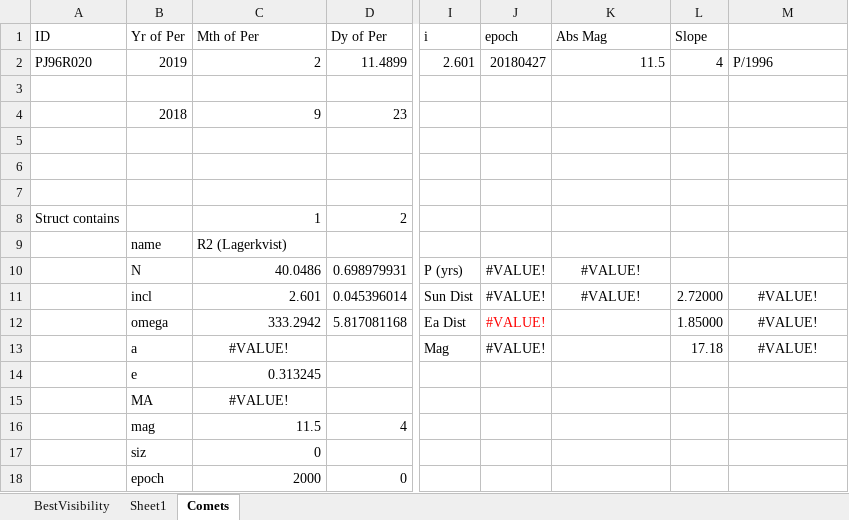
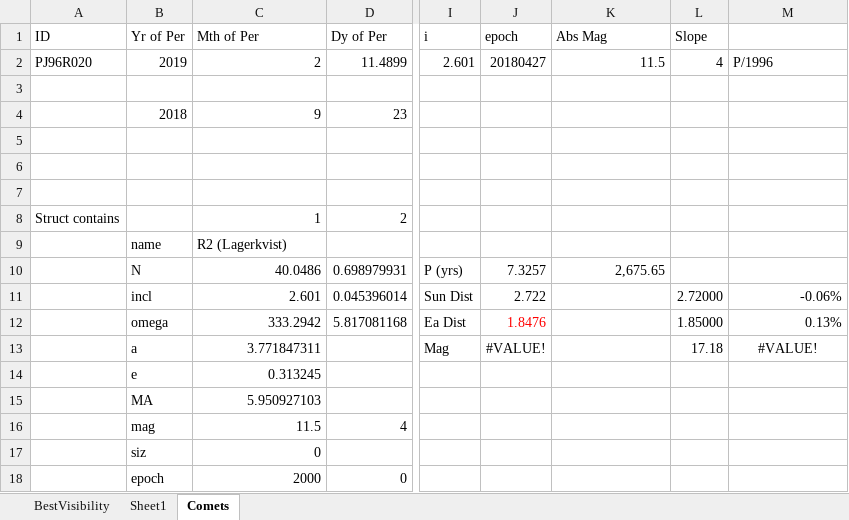
Before and after one commit to markmac99/planetgraphs, an Excel workbook: Excel/SolarSystemCalculator-64.xlsm, sheet Comets, drawn as a sheet; only a part is shown, gaps mark what is left out; values as stored, in another font and other column widths than the file's, no borders; the diff names each change by its address in the sheet, - before the commit and + after, or states it on an @@ line.

```diff
--- a/Excel/SolarSystemCalculator-64.xlsm (sheet Comets)
+++ b/Excel/SolarSystemCalculator-64.xlsm (sheet Comets)
-J10 (epoch): #VALUE!
+J10 (epoch): 7.3257
-K10 (Abs Mag): #VALUE!
+K10 (Abs Mag): 2,675.65
-K10 alignment: center
+K10 alignment: right
-J11 (epoch): #VALUE!
+J11 (epoch): 2.722
-K11 (Abs Mag): #VALUE!
+K11 (Abs Mag): (empty)
-M11: #VALUE!
+M11: -0.06%
-M11:M12 alignment: center
+M11:M12 alignment: right
-J12 (epoch): #VALUE!
+J12 (epoch): 1.8476
-M12: #VALUE!
+M12: 0.13%
-C13 (Mth of Per): #VALUE!
+C13 (Mth of Per): 3.771847311
-C13 alignment: center
+C13 alignment: right
-C15 (Mth of Per): #VALUE!
+C15 (Mth of Per): 5.950927103
-C15 alignment: center
+C15 alignment: right
```
Also changed, not shown: sheet Sheet1, sheet BestVisibility, formulas that keep their value, charts or pictures, 1 other file.
